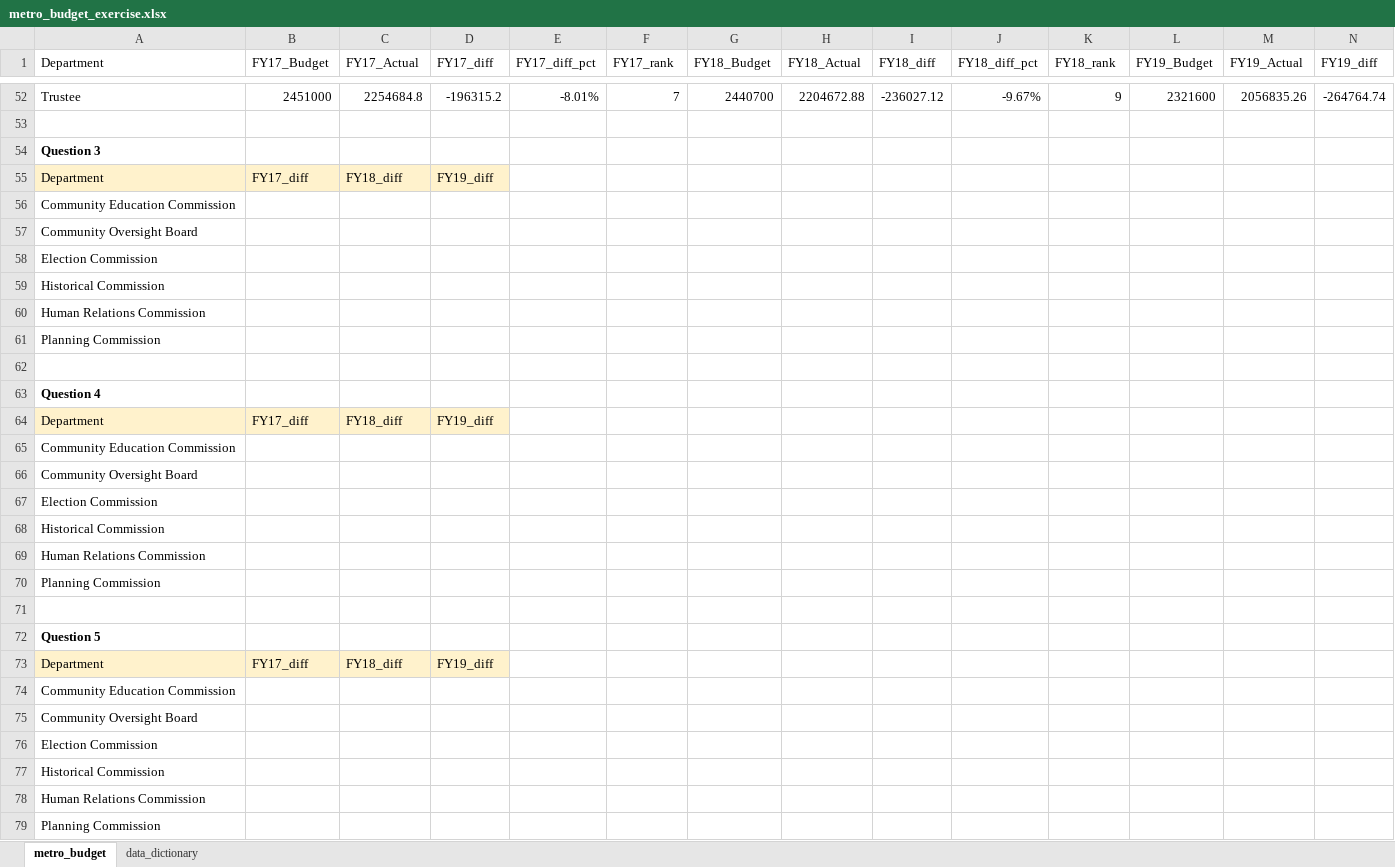
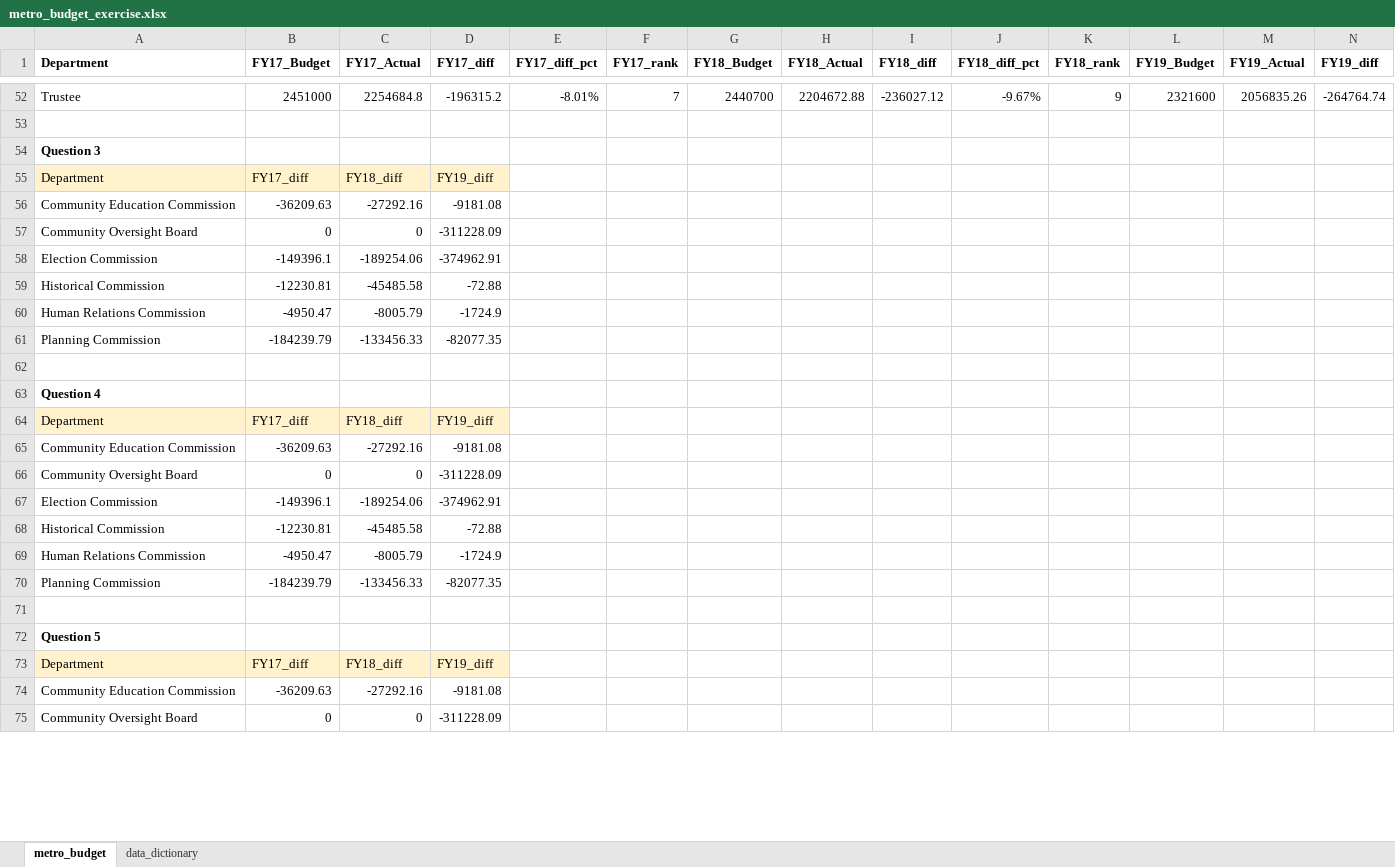
Before and after one commit to NSS-Data-Analytics-Cohort-16/da16-lookups-exercise-DSVaughan266, an Excel workbook: metro_budget_exercise.xlsx, sheet metro_budget, drawn as a sheet; only a part is shown, gaps mark what is left out; values as stored, in another font and other column widths than the file's, no borders; removed rows and columns are numbered as before the commit, all else as after; rows hold the shown columns only; the diff covers the shown part only; the diff names each change by its address in the sheet, - before the commit and + after, or states it on an @@ line.

Commit message:
Working on 6-Drop Downs

```diff
--- a/metro_budget_exercise.xlsx (sheet metro_budget)
+++ b/metro_budget_exercise.xlsx (sheet metro_budget)
-A1:N1 bold: off
+A1:N1 bold: on
-row 56: Community Education Commission
-row 57: Community Oversight Board
-row 58: Election Commission
-row 59: Historical Commission
-row 60: Human Relations Commission
-row 61: Planning Commission
+row 56: Community Education Commission | -36209.63 | -27292.16 | -9181.08
+row 57: Community Oversight Board | 0 | 0 | -311228.09
+row 58: Election Commission | -149396.1 | -189254.06 | -374962.91
+row 59: Historical Commission | -12230.81 | -45485.58 | -72.88
+row 60: Human Relations Commission | -4950.47 | -8005.79 | -1724.9
+row 61: Planning Commission | -184239.79 | -133456.33 | -82077.35
-row 65: Community Education Commission
-row 66: Community Oversight Board
-row 67: Election Commission
-row 68: Historical Commission
-row 69: Human Relations Commission
-row 70: Planning Commission
+row 65: Community Education Commission | -36209.63 | -27292.16 | -9181.08
+row 66: Community Oversight Board | 0 | 0 | -311228.09
+row 67: Election Commission | -149396.1 | -189254.06 | -374962.91
+row 68: Historical Commission | -12230.81 | -45485.58 | -72.88
+row 69: Human Relations Commission | -4950.47 | -8005.79 | -1724.9
+row 70: Planning Commission | -184239.79 | -133456.33 | -82077.35
-row 74: Community Education Commission
-row 75: Community Oversight Board
-row 76: Election Commission
-row 77: Historical Commission
-row 78: Human Relations Commission
-row 79: Planning Commission
+row 74: Community Education Commission | -36209.63 | -27292.16 | -9181.08
+row 75: Community Oversight Board | 0 | 0 | -311228.09
```
Also changed, not shown: 4 added rows and cell formats elsewhere in this sheet.
